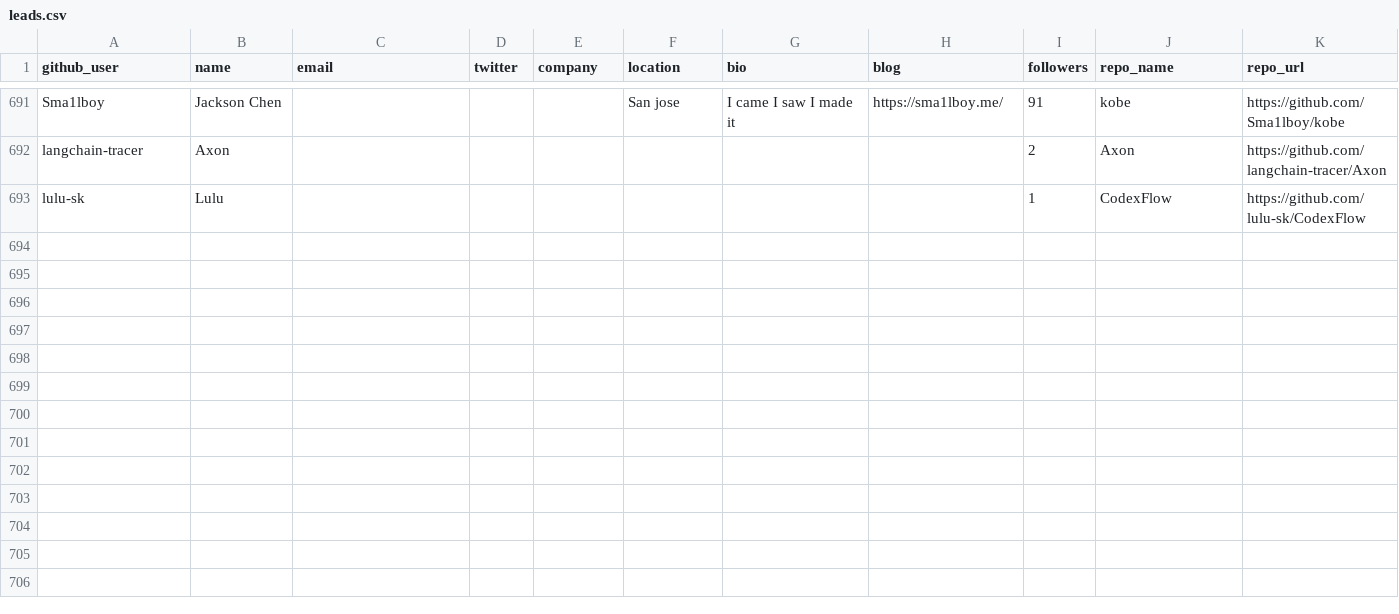
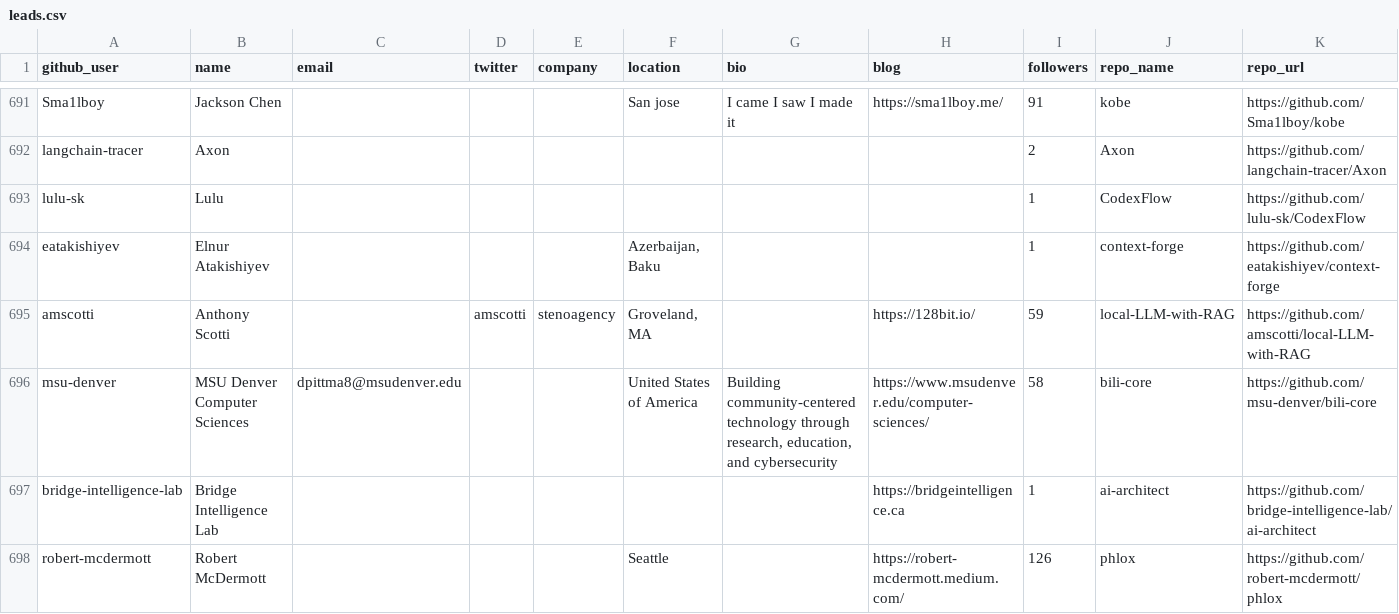
Before and after one commit to Soufianeazz/agentlens, a CSV file: agents/leads.csv, drawn as a sheet; only a part is shown, gaps mark what is left out; rows hold the shown columns only; the diff covers the shown part only; the diff names each change by its address in the sheet, - before the commit and + after, or states it on an @@ line.

```diff
--- a/agents/leads.csv
+++ b/agents/leads.csv
+row 694: eatakishiyev | Elnur Atakishiyev |  |  |  | Azerbaijan, Baku |  |  | 1 | context-forge | https://github.com/eatakishiyev/context-forge
+row 695: amscotti | Anthony Scotti |  | amscotti | stenoagency | Groveland, MA |  | https://128bit.io/ | 59 | local-LLM-with-RAG | https://github.com/amscotti/local-LLM-with-RAG
+row 696: msu-denver | MSU Denver Computer Sciences | dpittma8@msudenver.edu |  |  | United States of America | Building community-centered technology through research, education, and cybersecurity | https://www.msudenver.edu/computer-sciences/ | 58 | bili-core | https://github.com/msu-denver/bili-core
+row 697: bridge-intelligence-lab | Bridge Intelligence Lab |  |  |  |  |  | https://bridgeintelligence.ca | 1 | ai-architect | https://github.com/bridge-intelligence-lab/ai-architect
+row 698: robert-mcdermott | Robert McDermott |  |  |  | Seattle |  | https://robert-mcdermott.medium.com/ | 126 | phlox | https://github.com/robert-mcdermott/phlox
```
Also changed, not shown: 5 added rows elsewhere in this file.
